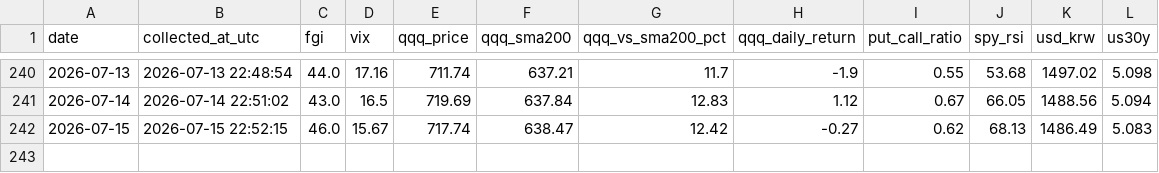
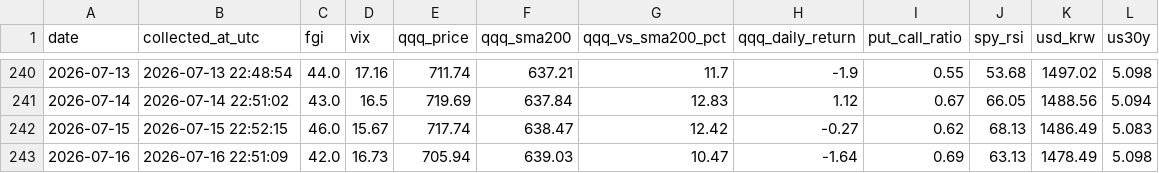
Before and after one commit to ccosigi/stock-analyzer, a CSV file: data/market_indicators.csv, drawn as a sheet; only a part is shown, gaps mark what is left out.

```diff
--- a/data/market_indicators.csv
+++ b/data/market_indicators.csv
@@ -242 +242,2 @@
 2026-07-15,2026-07-15 22:52:15,46.0,15.67,717.74,638.47,12.42,-0.27,0.62,68.13,1486.49,5.083
+2026-07-16,2026-07-16 22:51:09,42.0,16.73,705.94,639.03,10.47,-1.64,0.69,63.13,1478.49,5.098
```
